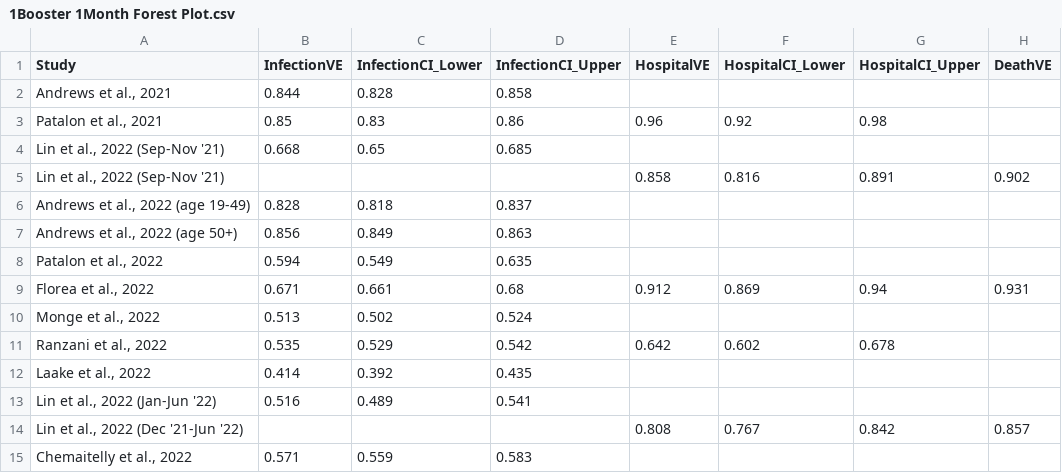
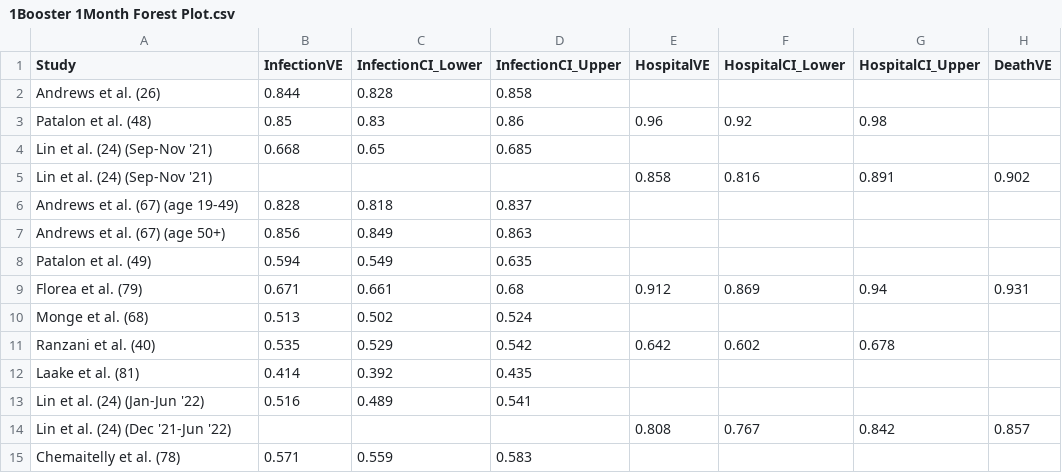
Before and after one commit to smeah/COVID19BoosterVE, a CSV file: Literature Review Files & Code/Main Literature Review/1Booster 1Month Forest Plot.csv, drawn as a sheet; only a part is shown; the diff names each change by its address in the sheet, - before the commit and + after, or states it on an @@ line.

```diff
--- a/Literature Review Files & Code/Main Literature Review/1Booster 1Month Forest Plot.csv
+++ b/Literature Review Files & Code/Main Literature Review/1Booster 1Month Forest Plot.csv
-A2 (Study): Andrews et al., 2021
+A2 (Study): Andrews et al. (26)
-A3 (Study): Patalon et al., 2021
+A3 (Study): Patalon et al. (48)
-A4:A5 (Study): Lin et al., 2022 (Sep-Nov '21)
+A4:A5 (Study): Lin et al. (24) (Sep-Nov '21)
-A6 (Study): Andrews et al., 2022 (age 19-49)
+A6 (Study): Andrews et al. (67) (age 19-49)
-A7 (Study): Andrews et al., 2022 (age 50+)
+A7 (Study): Andrews et al. (67) (age 50+)
-A8 (Study): Patalon et al., 2022
+A8 (Study): Patalon et al. (49)
-A9 (Study): Florea et al., 2022
+A9 (Study): Florea et al. (79)
-A10 (Study): Monge et al., 2022
+A10 (Study): Monge et al. (68)
-A11 (Study): Ranzani et al., 2022
+A11 (Study): Ranzani et al. (40)
-A12 (Study): Laake et al., 2022
+A12 (Study): Laake et al. (81)
-A13 (Study): Lin et al., 2022 (Jan-Jun '22)
+A13 (Study): Lin et al. (24) (Jan-Jun '22)
-A14 (Study): Lin et al., 2022 (Dec '21-Jun '22)
+A14 (Study): Lin et al. (24) (Dec '21-Jun '22)
-A15 (Study): Chemaitelly et al., 2022
+A15 (Study): Chemaitelly et al. (78)
```
Also changed, not shown: Literature Review Files & Code/Main Literature Review/1Booster 2Month Forest Plot.csv, Literature Review Files & Code/Main Literature Review/1Booster 2Week Forest Plot.csv, 50 other files.
